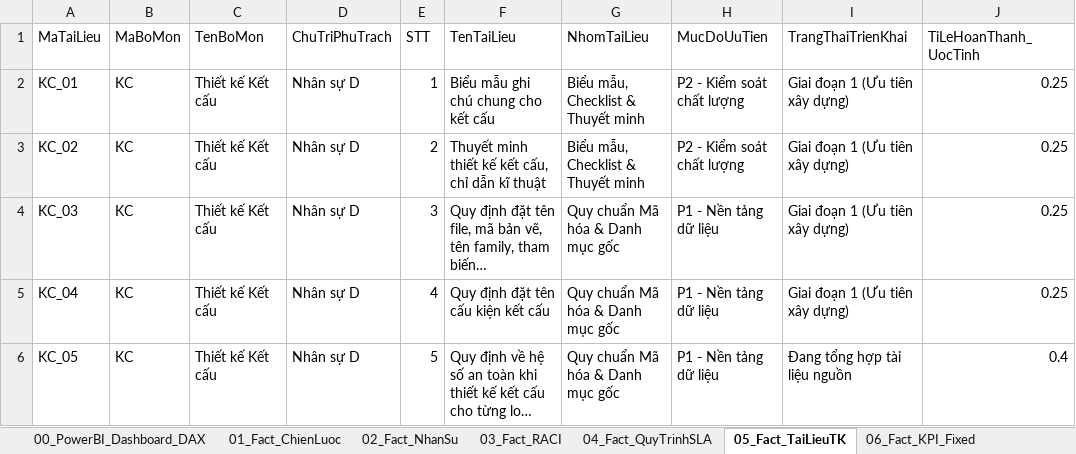
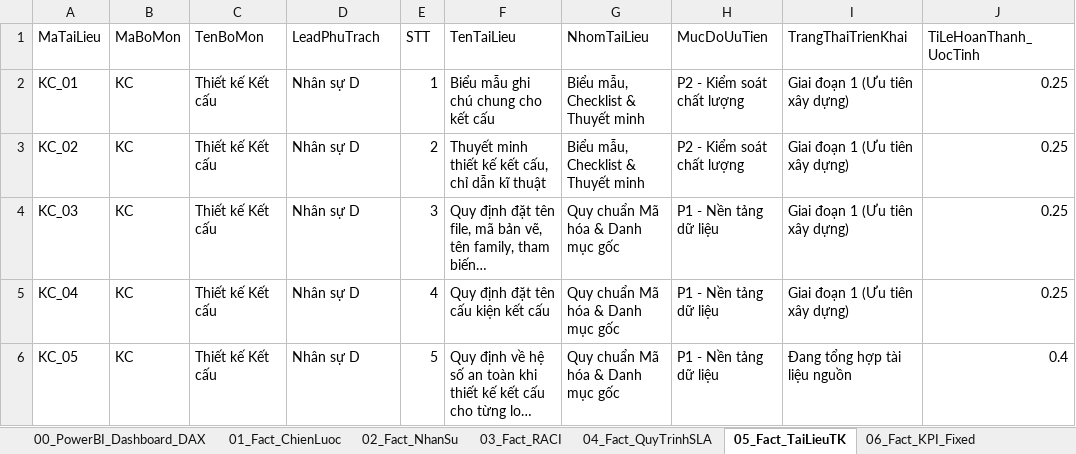
Before and after one commit to vuthanh115/BIM-DB, an Excel workbook: BIM_TK_PowerBI_DataModel_2026.xlsx, sheet 05_Fact_TaiLieuTK, drawn as a sheet; only a part is shown; long unchanged cells end in …; values as stored, in another font and other column widths than the file's, no borders; the diff names each change by its address in the sheet, - before the commit and + after, or states it on an @@ line.

```diff
--- a/BIM_TK_PowerBI_DataModel_2026.xlsx (sheet 05_Fact_TaiLieuTK)
+++ b/BIM_TK_PowerBI_DataModel_2026.xlsx (sheet 05_Fact_TaiLieuTK)
-D1: ChuTriPhuTrach
+D1: LeadPhuTrach
```
Also changed, not shown: sheet 07_Fact_BaoCaoCongViec, sheet 02_Fact_NhanSu, sheet 01_Fact_ChienLuoc, sheet 00_PowerBI_Dashboard_DAX, 6 other files.
